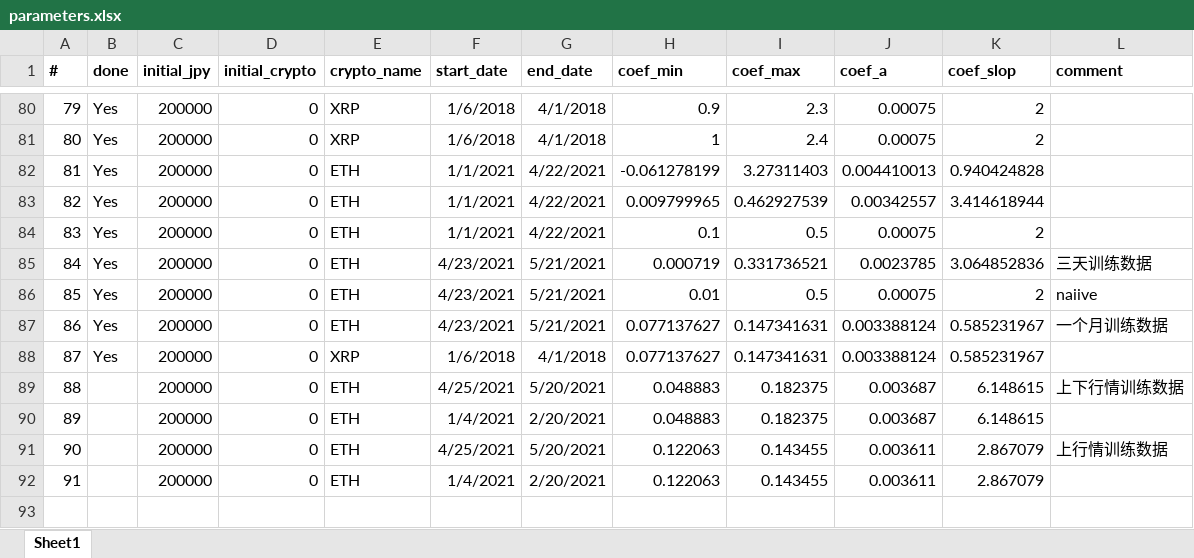
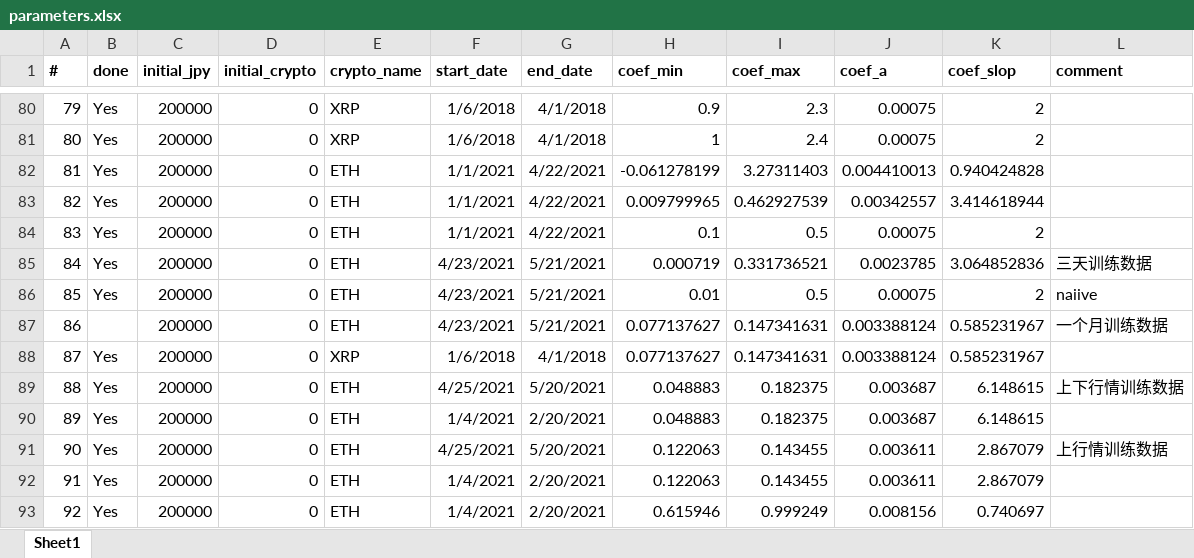
Before and after one commit to kk80051550301/crypto-project, an Excel workbook: input/parameters.xlsx, sheet Sheet1, drawn as a sheet; only a part is shown, gaps mark what is left out; values as stored, in another font and other column widths than the file's, no borders; the diff names each change by its address in the sheet, - before the commit and + after, or states it on an @@ line.

```diff
--- a/input/parameters.xlsx (sheet Sheet1)
+++ b/input/parameters.xlsx (sheet Sheet1)
-B87 (done): Yes
+B87 (done): (empty)
-B89:B92 (done): (empty)
+B89:B92 (done): Yes
+row 93: 92 | Yes | 200000 | 0 | ETH | 1/4/2021 | 2/20/2021 | 0.615946 | 0.999249 | 0.008156 | 0.740697
```
Also changed, not shown: 1 other file.
